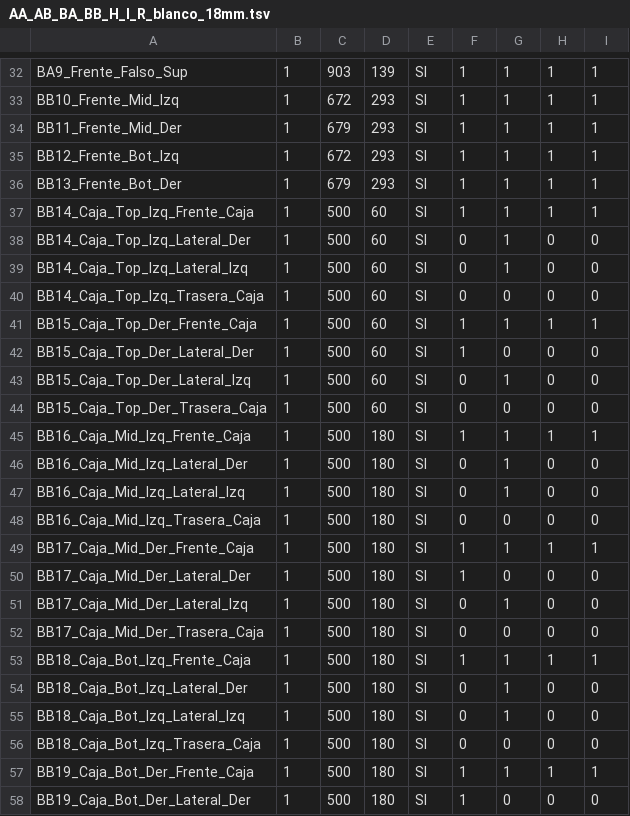
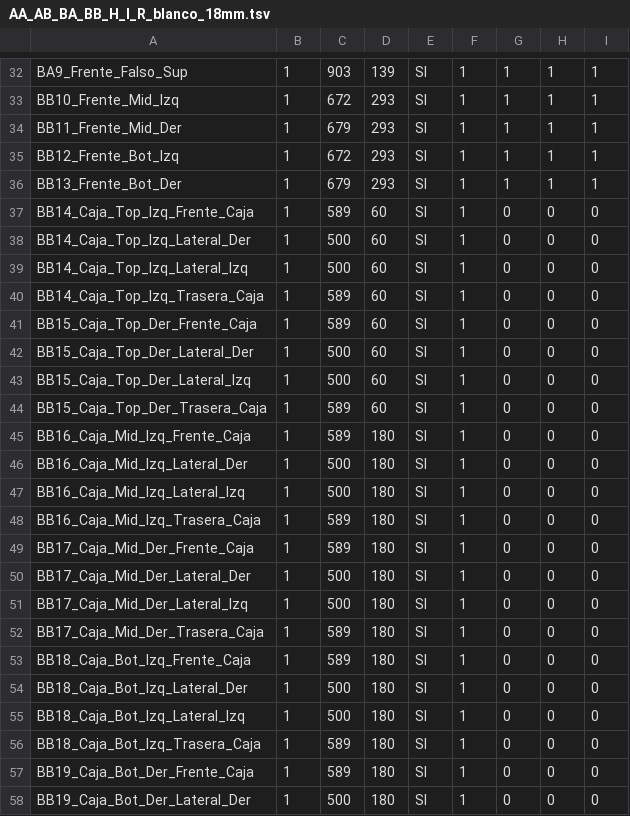
Before and after one commit to mgaitan/cads, a TSV file: outputs/supplier/AA_AB_BA_BB_H_I_R_blanco_18mm.tsv, drawn as a sheet; only a part is shown, gaps mark what is left out; the diff covers the shown part only.

```diff
--- a/outputs/supplier/AA_AB_BA_BB_H_I_R_blanco_18mm.tsv
+++ b/outputs/supplier/AA_AB_BA_BB_H_I_R_blanco_18mm.tsv
@@ -36,23 +36,23 @@ BB12_Frente_Bot_Izq	1	672	293	SI	1	1	1	1
 BB13_Frente_Bot_Der	1	679	293	SI	1	1	1	1
-BB14_Caja_Top_Izq_Frente_Caja	1	500	60	SI	1	1	1	1
-BB14_Caja_Top_Izq_Lateral_Der	1	500	60	SI	0	1	0	0
-BB14_Caja_Top_Izq_Lateral_Izq	1	500	60	SI	0	1	0	0
-BB14_Caja_Top_Izq_Trasera_Caja	1	500	60	SI	0	0	0	0
-BB15_Caja_Top_Der_Frente_Caja	1	500	60	SI	1	1	1	1
+BB14_Caja_Top_Izq_Frente_Caja	1	589	60	SI	1	0	0	0
+BB14_Caja_Top_Izq_Lateral_Der	1	500	60	SI	1	0	0	0
+BB14_Caja_Top_Izq_Lateral_Izq	1	500	60	SI	1	0	0	0
+BB14_Caja_Top_Izq_Trasera_Caja	1	589	60	SI	1	0	0	0
+BB15_Caja_Top_Der_Frente_Caja	1	589	60	SI	1	0	0	0
 BB15_Caja_Top_Der_Lateral_Der	1	500	60	SI	1	0	0	0
-BB15_Caja_Top_Der_Lateral_Izq	1	500	60	SI	0	1	0	0
-BB15_Caja_Top_Der_Trasera_Caja	1	500	60	SI	0	0	0	0
-BB16_Caja_Mid_Izq_Frente_Caja	1	500	180	SI	1	1	1	1
-BB16_Caja_Mid_Izq_Lateral_Der	1	500	180	SI	0	1	0	0
-BB16_Caja_Mid_Izq_Lateral_Izq	1	500	180	SI	0	1	0	0
-BB16_Caja_Mid_Izq_Trasera_Caja	1	500	180	SI	0	0	0	0
-BB17_Caja_Mid_Der_Frente_Caja	1	500	180	SI	1	1	1	1
+BB15_Caja_Top_Der_Lateral_Izq	1	500	60	SI	1	0	0	0
+BB15_Caja_Top_Der_Trasera_Caja	1	589	60	SI	1	0	0	0
+BB16_Caja_Mid_Izq_Frente_Caja	1	589	180	SI	1	0	0	0
+BB16_Caja_Mid_Izq_Lateral_Der	1	500	180	SI	1	0	0	0
+BB16_Caja_Mid_Izq_Lateral_Izq	1	500	180	SI	1	0	0	0
+BB16_Caja_Mid_Izq_Trasera_Caja	1	589	180	SI	1	0	0	0
+BB17_Caja_Mid_Der_Frente_Caja	1	589	180	SI	1	0	0	0
 BB17_Caja_Mid_Der_Lateral_Der	1	500	180	SI	1	0	0	0
-BB17_Caja_Mid_Der_Lateral_Izq	1	500	180	SI	0	1	0	0
-BB17_Caja_Mid_Der_Trasera_Caja	1	500	180	SI	0	0	0	0
-BB18_Caja_Bot_Izq_Frente_Caja	1	500	180	SI	1	1	1	1
-BB18_Caja_Bot_Izq_Lateral_Der	1	500	180	SI	0	1	0	0
-BB18_Caja_Bot_Izq_Lateral_Izq	1	500	180	SI	0	1	0	0
-BB18_Caja_Bot_Izq_Trasera_Caja	1	500	180	SI	0	0	0	0
-BB19_Caja_Bot_Der_Frente_Caja	1	500	180	SI	1	1	1	1
+BB17_Caja_Mid_Der_Lateral_Izq	1	500	180	SI	1	0	0	0
+BB17_Caja_Mid_Der_Trasera_Caja	1	589	180	SI	1	0	0	0
+BB18_Caja_Bot_Izq_Frente_Caja	1	589	180	SI	1	0	0	0
+BB18_Caja_Bot_Izq_Lateral_Der	1	500	180	SI	1	0	0	0
+BB18_Caja_Bot_Izq_Lateral_Izq	1	500	180	SI	1	0	0	0
+BB18_Caja_Bot_Izq_Trasera_Caja	1	589	180	SI	1	0	0	0
+BB19_Caja_Bot_Der_Frente_Caja	1	589	180	SI	1	0	0	0
 BB19_Caja_Bot_Der_Lateral_Der	1	500	180	SI	1	0	0	0
```
Also changed, not shown: 1 removed row and 111 edited cells elsewhere in this file, outputs/supplier/AA_AB_I_R_blanco_18mm.tsv, outputs/supplier/BA_BB_H_AA_AB_L_blanco_18mm.tsv, 15 other files.
